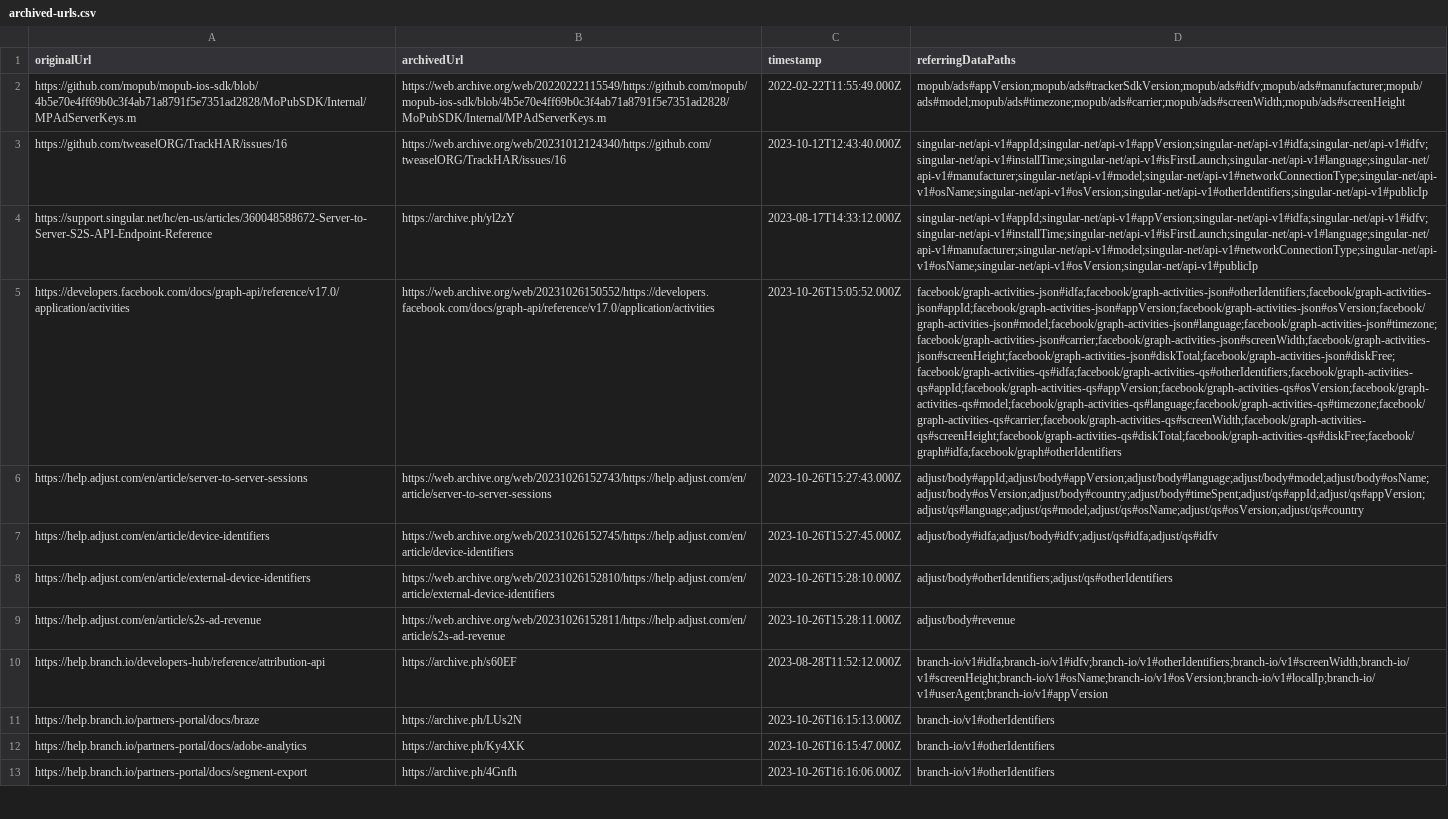
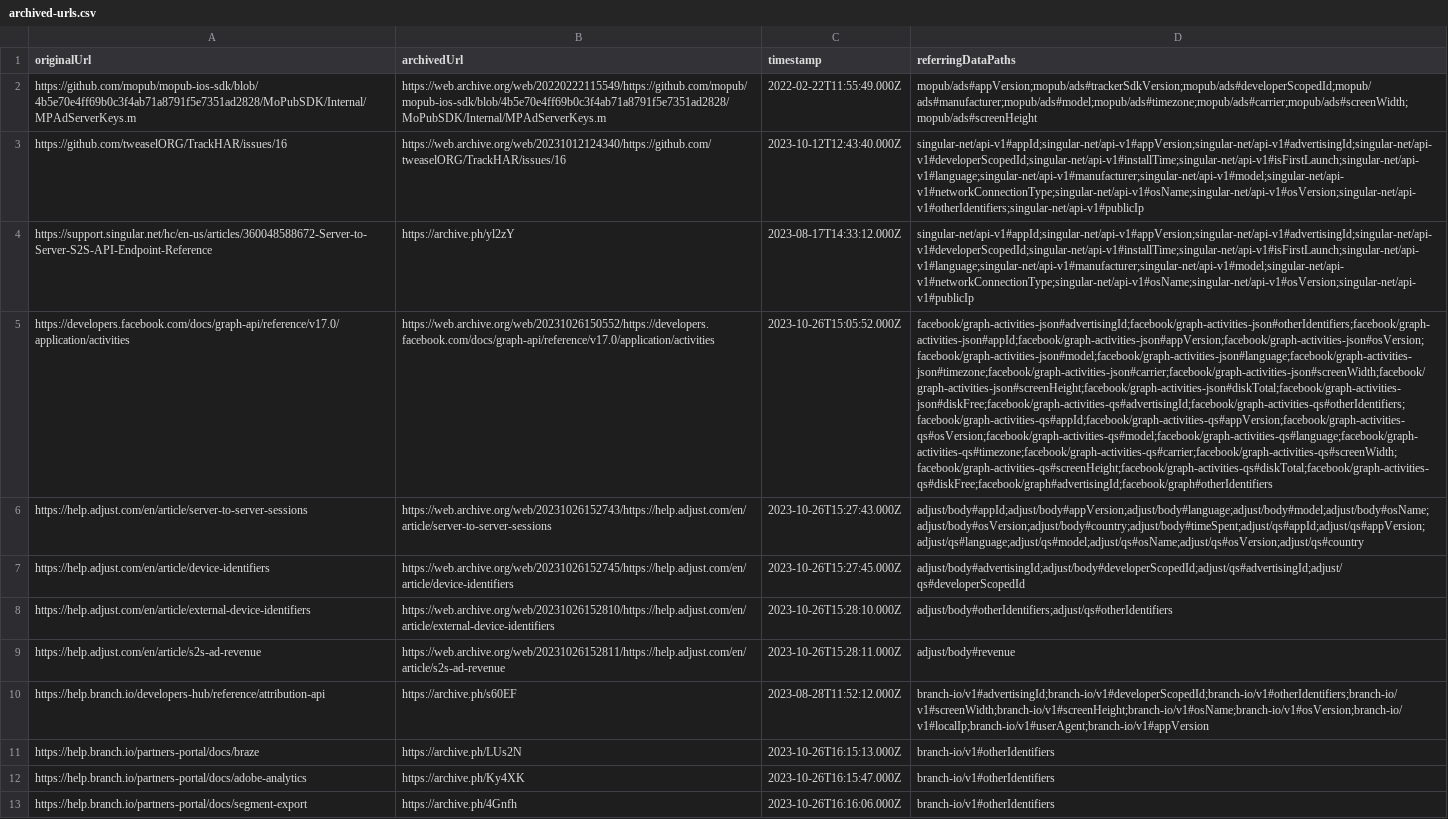
Before and after one commit to tweaselORG/TrackHAR, a CSV file: research-docs/archived-urls.csv, drawn as a sheet; only a part is shown; the diff names each change by its address in the sheet, - before the commit and + after, or states it on an @@ line.

Commit message:
Fixes #21: Rename `idfa`>`advertisingId`, `idfv`>`developerScopedId` (#86)
* Fixes #21: Rename `idfa`>`advertisingId`, `idfv`>`developerScopedId`

This is a breaking change.

* Remove mention of idfa in README

---------

Co-authored-by: Lorenz Sieben <me@lorenz-sieben.com>

```diff
--- a/research-docs/archived-urls.csv
+++ b/research-docs/archived-urls.csv
-D2 (referringDataPaths): mopub/ads#appVersion;mopub/ads#trackerSdkVersion;mopub/ads#idfv;mopub/ads#manufacturer;mopub/ads#model;mopub/ads#timezone;mopub/ads#carrier;mopub/ads#screenWidth;mopub/ads#screenHeight
+D2 (referringDataPaths): mopub/ads#appVersion;mopub/ads#trackerSdkVersion;mopub/ads#developerScopedId;mopub/ads#manufacturer;mopub/ads#model;mopub/ads#timezone;mopub/ads#carrier;mopub/ads#screenWidth;mopub/ads#screenHeight
-D3 (referringDataPaths): singular-net/api-v1#appId;singular-net/api-v1#appVersion;singular-net/api-v1#idfa;singular-net/api-v1#idfv;singular-net/api-v1#installTime;singular-net/api-v1#isFirstLaunch;singular-net/api-v1#language;singular-net/api-v1#manufacturer;singular-net/api-v1#model;singular-net/api-v1#networkConnectionType;singular-net/api-v1#osName;singular-net/api-v1#osVersion;singular-net/api-v1#otherIdentifiers;singular-net/api-v1#publicIp
+D3 (referringDataPaths): singular-net/api-v1#appId;singular-net/api-v1#appVersion;singular-net/api-v1#advertisingId;singular-net/api-v1#developerScopedId;singular-net/api-v1#installTime;singular-net/api-v1#isFirstLaunch;singular-net/api-v1#language;singular-net/api-v1#manufacturer;singular-net/api-v1#model;singular-net/api-v1#networkConnectionType;singular-net/api-v1#osName;singular-net/api-v1#osVersion;singular-net/api-v1#otherIdentifiers;singular-net/api-v1#publicIp
-D4 (referringDataPaths): singular-net/api-v1#appId;singular-net/api-v1#appVersion;singular-net/api-v1#idfa;singular-net/api-v1#idfv;singular-net/api-v1#installTime;singular-net/api-v1#isFirstLaunch;singular-net/api-v1#language;singular-net/api-v1#manufacturer;singular-net/api-v1#model;singular-net/api-v1#networkConnectionType;singular-net/api-v1#osName;singular-net/api-v1#osVersion;singular-net/api-v1#publicIp
+D4 (referringDataPaths): singular-net/api-v1#appId;singular-net/api-v1#appVersion;singular-net/api-v1#advertisingId;singular-net/api-v1#developerScopedId;singular-net/api-v1#installTime;singular-net/api-v1#isFirstLaunch;singular-net/api-v1#language;singular-net/api-v1#manufacturer;singular-net/api-v1#model;singular-net/api-v1#networkConnectionType;singular-net/api-v1#osName;singular-net/api-v1#osVersion;singular-net/api-v1#publicIp
-D5 (referringDataPaths): facebook/graph-activities-json#idfa;facebook/graph-activities-json#otherIdentifiers;facebook/graph-activities-json#appId;facebook/graph-activities-json#appVersion;facebook/graph-activities-json#osVersion;facebook/graph-activities-json#model;facebook/graph-activities-json#language;facebook/graph-activities-json#timezone;facebook/graph-activities-json#carrier;facebook/graph-activities-json#screenWidth;facebook/graph-activities-json#screenHeight;facebook/graph-activities-json#diskTotal;facebook/graph-activities-json#diskFree;facebook/graph-activities-qs#idfa;facebook/graph-activities-qs#otherIdentifiers;facebook/graph-activities-qs#appId;facebook/graph-activities-qs#appVersion;facebook/graph-activities-qs#osVersion;facebook/graph-activities-qs#model;facebook/graph-activities-qs#language;facebook/graph-activities-qs#timezone;facebook/graph-activities-qs#carrier;facebook/graph-activities-qs#screenWidth;facebook/graph-activities-qs#screenHeight;facebook/graph-activities-qs#diskTotal;facebook/graph-activities-qs#diskFree;facebook/graph#idfa;facebook/graph#otherIdentifiers
+D5 (referringDataPaths): facebook/graph-activities-json#advertisingId;facebook/graph-activities-json#otherIdentifiers;facebook/graph-activities-json#appId;facebook/graph-activities-json#appVersion;facebook/graph-activities-json#osVersion;facebook/graph-activities-json#model;facebook/graph-activities-json#language;facebook/graph-activities-json#timezone;facebook/graph-activities-json#carrier;facebook/graph-activities-json#screenWidth;facebook/graph-activities-json#screenHeight;facebook/graph-activities-json#diskTotal;facebook/graph-activities-json#diskFree;facebook/graph-activities-qs#advertisingId;facebook/graph-activities-qs#otherIdentifiers;facebook/graph-activities-qs#appId;facebook/graph-activities-qs#appVersion;facebook/graph-activities-qs#osVersion;facebook/graph-activities-qs#model;facebook/graph-activities-qs#language;facebook/graph-activities-qs#timezone;facebook/graph-activities-qs#carrier;facebook/graph-activities-qs#screenWidth;facebook/graph-activities-qs#screenHeight;facebook/graph-activities-qs#diskTotal;facebook/graph-activities-qs#diskFree;facebook/graph#advertisingId;facebook/graph#otherIdentifiers
-D7 (referringDataPaths): adjust/body#idfa;adjust/body#idfv;adjust/qs#idfa;adjust/qs#idfv
+D7 (referringDataPaths): adjust/body#advertisingId;adjust/body#developerScopedId;adjust/qs#advertisingId;adjust/qs#developerScopedId
-D10 (referringDataPaths): branch-io/v1#idfa;branch-io/v1#idfv;branch-io/v1#otherIdentifiers;branch-io/v1#screenWidth;branch-io/v1#screenHeight;branch-io/v1#osName;branch-io/v1#osVersion;branch-io/v1#localIp;branch-io/v1#userAgent;branch-io/v1#appVersion
+D10 (referringDataPaths): branch-io/v1#advertisingId;branch-io/v1#developerScopedId;branch-io/v1#otherIdentifiers;branch-io/v1#screenWidth;branch-io/v1#screenHeight;branch-io/v1#osName;branch-io/v1#osVersion;branch-io/v1#localIp;branch-io/v1#userAgent;branch-io/v1#appVersion
```
Also changed, not shown: 19 other files.
